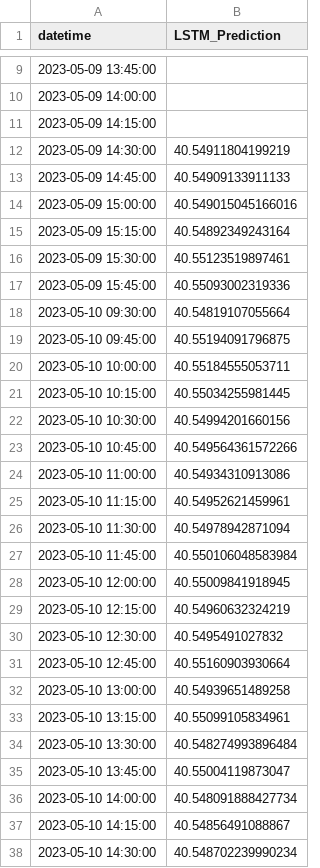
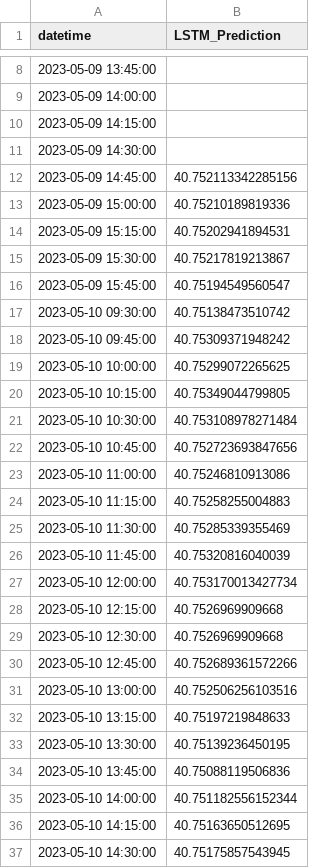
Before and after one commit to shell1610/Predictions, a CSV file: Predictions.csv, drawn as a sheet; only a part is shown, gaps mark what is left out; the diff covers the shown part only.

Commit message:
Update predictions file

```diff
--- a/Predictions.csv
+++ b/Predictions.csv
@@ -11,28 +10,28 @@ datetime,LSTM_Prediction
 2023-05-09 14:15:00,
-2023-05-09 14:30:00,40.54911804199219
-2023-05-09 14:45:00,40.54909133911133
-2023-05-09 15:00:00,40.549015045166016
-2023-05-09 15:15:00,40.54892349243164
-2023-05-09 15:30:00,40.55123519897461
-2023-05-09 15:45:00,40.55093002319336
-2023-05-10 09:30:00,40.54819107055664
-2023-05-10 09:45:00,40.55194091796875
-2023-05-10 10:00:00,40.55184555053711
-2023-05-10 10:15:00,40.55034255981445
-2023-05-10 10:30:00,40.54994201660156
-2023-05-10 10:45:00,40.549564361572266
-2023-05-10 11:00:00,40.54934310913086
-2023-05-10 11:15:00,40.54952621459961
-2023-05-10 11:30:00,40.54978942871094
-2023-05-10 11:45:00,40.550106048583984
-2023-05-10 12:00:00,40.55009841918945
-2023-05-10 12:15:00,40.54960632324219
-2023-05-10 12:30:00,40.5495491027832
-2023-05-10 12:45:00,40.55160903930664
-2023-05-10 13:00:00,40.54939651489258
-2023-05-10 13:15:00,40.55099105834961
-2023-05-10 13:30:00,40.548274993896484
-2023-05-10 13:45:00,40.55004119873047
-2023-05-10 14:00:00,40.548091888427734
-2023-05-10 14:15:00,40.54856491088867
-2023-05-10 14:30:00,40.548702239990234
+2023-05-09 14:30:00,
+2023-05-09 14:45:00,40.752113342285156
+2023-05-09 15:00:00,40.75210189819336
+2023-05-09 15:15:00,40.75202941894531
+2023-05-09 15:30:00,40.75217819213867
+2023-05-09 15:45:00,40.75194549560547
+2023-05-10 09:30:00,40.75138473510742
+2023-05-10 09:45:00,40.75309371948242
+2023-05-10 10:00:00,40.75299072265625
+2023-05-10 10:15:00,40.75349044799805
+2023-05-10 10:30:00,40.753108978271484
+2023-05-10 10:45:00,40.752723693847656
+2023-05-10 11:00:00,40.75246810913086
+2023-05-10 11:15:00,40.75258255004883
+2023-05-10 11:30:00,40.75285339355469
+2023-05-10 11:45:00,40.75320816040039
+2023-05-10 12:00:00,40.753170013427734
+2023-05-10 12:15:00,40.7526969909668
+2023-05-10 12:30:00,40.7526969909668
+2023-05-10 12:45:00,40.752689361572266
+2023-05-10 13:00:00,40.752506256103516
+2023-05-10 13:15:00,40.75197219848633
+2023-05-10 13:30:00,40.75139236450195
+2023-05-10 13:45:00,40.75088119506836
+2023-05-10 14:00:00,40.751182556152344
+2023-05-10 14:15:00,40.75163650512695
+2023-05-10 14:30:00,40.75175857543945
```
Also changed, not shown: 1 added row, 1 removed row and 157 edited cells elsewhere in this file.
